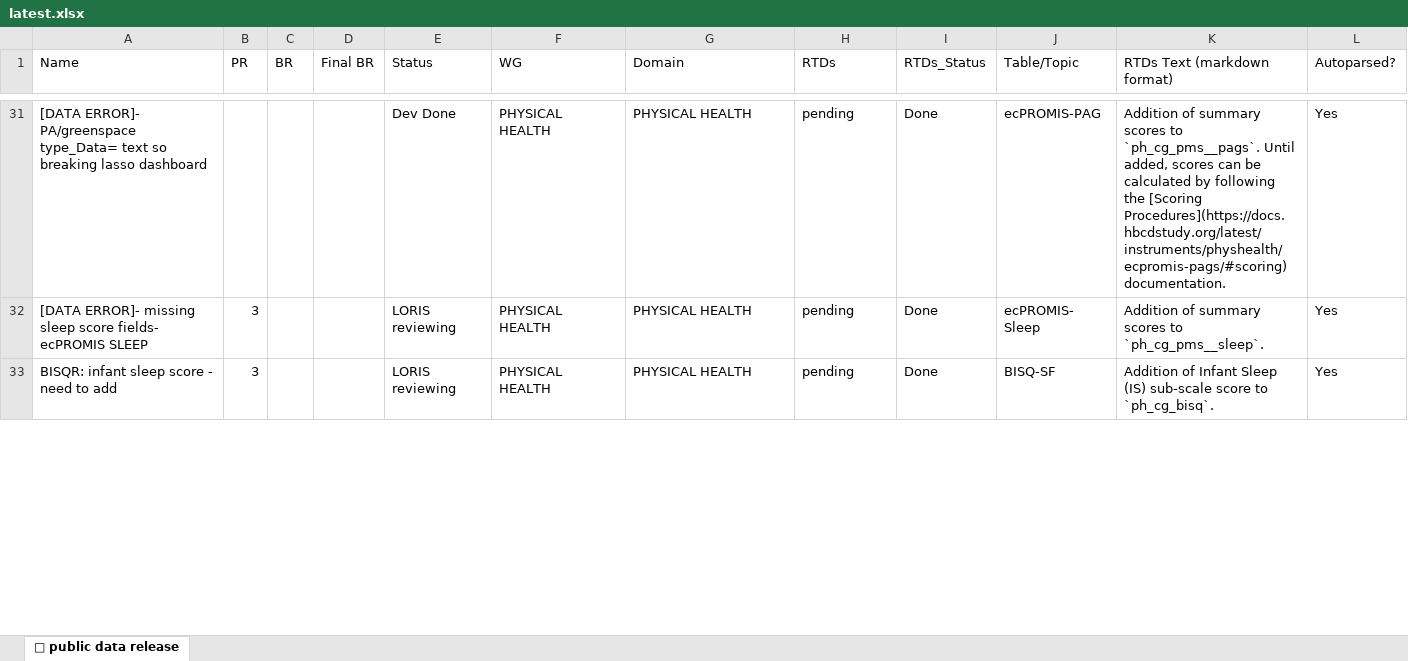
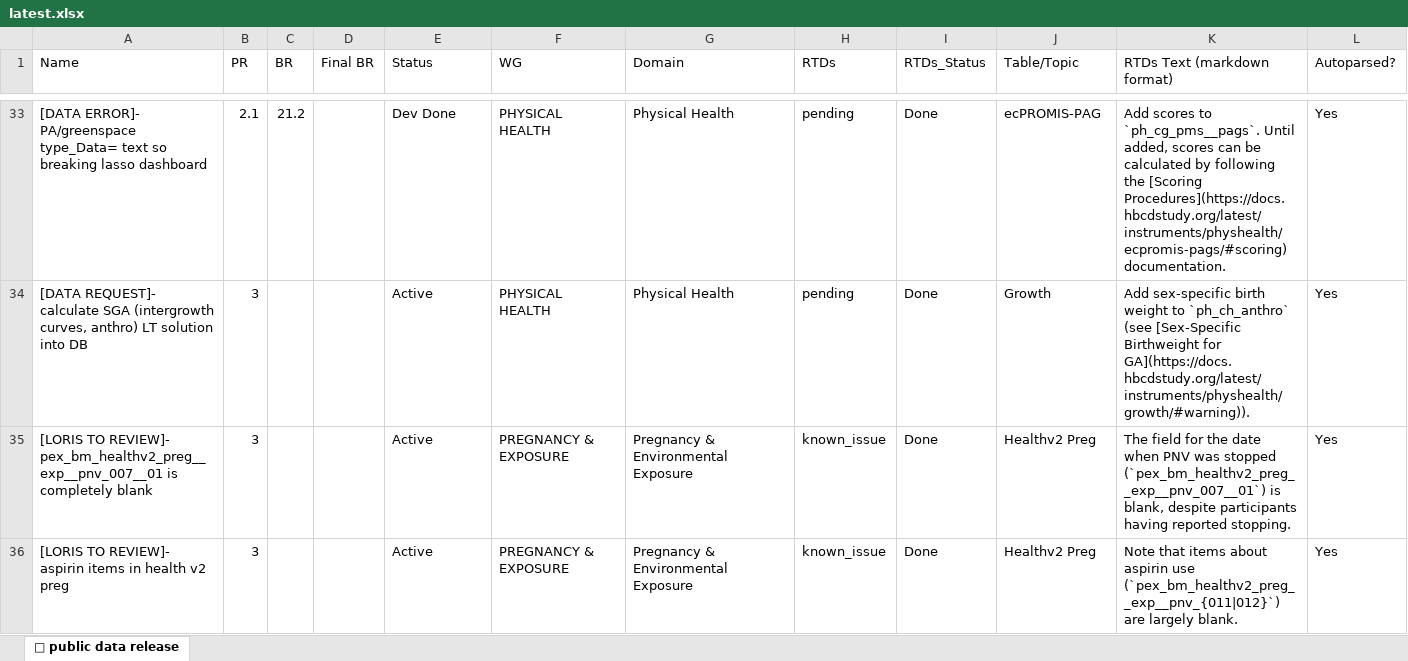
Before and after one commit to nbdc-datahub/hbcd-docs, an Excel workbook: tools/latest.xlsx, sheet 🤩 public data release, drawn as a sheet; only a part is shown, gaps mark what is left out; values as stored, in another font and other column widths than the file's, no cell formats; removed rows and columns are numbered as before the commit, all else as after; the diff covers the shown part only; the diff names each change by its address in the sheet, - before the commit and + after, or states it on an @@ line.

Commit message:
update monday parsing script and associated KI table

```diff
--- a/tools/latest.xlsx (sheet 🤩 public data release)
+++ b/tools/latest.xlsx (sheet 🤩 public data release)
-B33 (PR): (empty)
+B33 (PR): 2.1
-C33 (BR): (empty)
+C33 (BR): 21.2
-G33 (Domain): PHYSICAL HEALTH
+G33 (Domain): Physical Health
-K33 (RTDs Text (markdown format)): Addition of summary scores to…
+K33 (RTDs Text (markdown format)): Add scores to…
-row 32: [DATA ERROR]- missing sleep score fields- ecPROMIS SLEEP | 3 |  |  | LORIS reviewing | PHYSICAL HEALTH | PHYSICAL HEALTH | pending | Done | ecPROMIS- Sleep | Addition of summary scores to `ph_cg_pms__sleep`. | Yes
-A34 (Name): BISQR: infant sleep score - need to add
+A34 (Name): [DATA REQUEST]- calculate SGA (intergrowth curves, anthro) LT solution into DB
-E34 (Status): LORIS reviewing
+E34 (Status): Active
-G34 (Domain): PHYSICAL HEALTH
+G34 (Domain): Physical Health
-J34 (Table/Topic): BISQ-SF
+J34 (Table/Topic): Growth
-K34 (RTDs Text (markdown format)): Addition of Infant Sleep (IS) sub-scale score to `ph_cg_bisq`.
+K34 (RTDs Text (markdown format)): Add sex-specific birth weight to `ph_ch_anthro` (see [Sex-Specific Birthweight for GA](https://docs.hbcdstudy.org/latest/instruments/physhealth/growth/#warning)).
+row 35: [LORIS TO REVIEW]- pex_bm_healthv2_preg__exp__pnv_007__01 is completely blank | 3 |  |  | Active | PREGNANCY & EXPOSURE | Pregnancy & Environmental Exposure | known_issue | Done | Healthv2 Preg | The field for the date when PNV was stopped (`pex_bm_healthv2_preg__exp__pnv_007__01`) is blank, despite participants having reported stopping. | Yes
+row 36: [LORIS TO REVIEW]- aspirin items in health v2 preg | 3 |  |  | Active | PREGNANCY & EXPOSURE | Pregnancy & Environmental Exposure | known_issue | Done | Healthv2 Preg | Note that items about aspirin use (`pex_bm_healthv2_preg__exp__pnv_{011|012}`) are largely blank. | Yes
```
Also changed, not shown: 42 added rows, 33 removed rows and 113 edited cells elsewhere in this sheet, cell formats, 3 other files.
